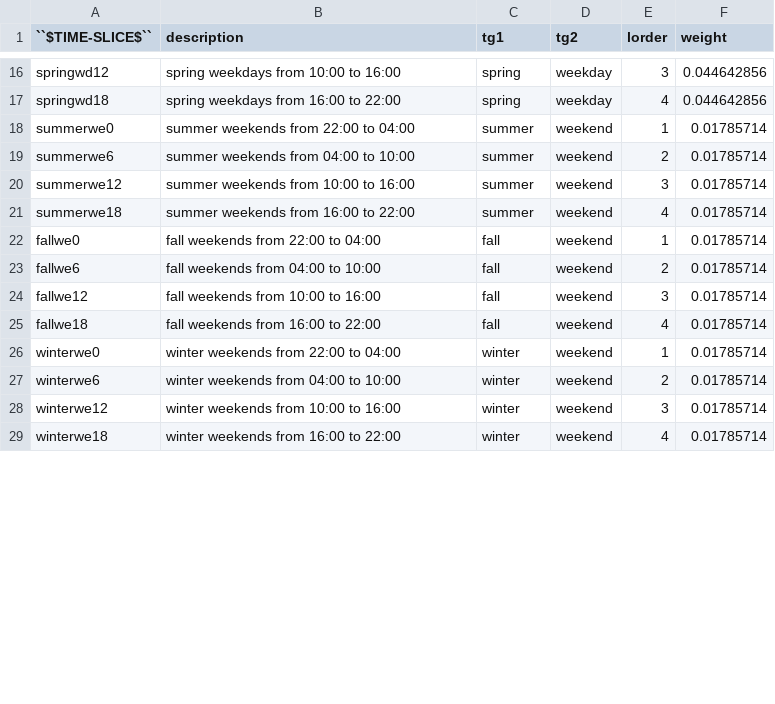
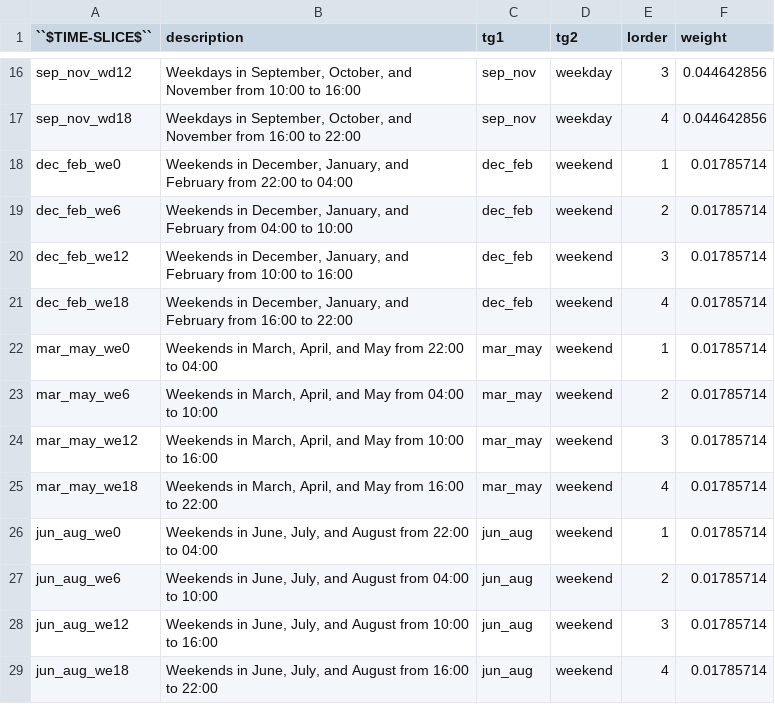
Before and after one commit to jarojasag/lac_decarbonization, a CSV file: docs/source/csvs/attribute_time_slice.csv, drawn as a sheet; only a part is shown, gaps mark what is left out; the diff covers the shown part only; the diff names each change by its address in the sheet, - before the commit and + after, or states it on an @@ line.

```diff
--- a/docs/source/csvs/attribute_time_slice.csv
+++ b/docs/source/csvs/attribute_time_slice.csv
-A16 (``$TIME-SLICE$``): springwd12
+A16 (``$TIME-SLICE$``): sep_nov_wd12
-B16 (description): spring weekdays from 10:00…
+B16 (description): Weekdays in September, October, and November from 10:00…
-C16:C17 (tg1): spring
+C16:C17 (tg1): sep_nov
-A17 (``$TIME-SLICE$``): springwd18
+A17 (``$TIME-SLICE$``): sep_nov_wd18
-B17 (description): spring weekdays from 16:00…
+B17 (description): Weekdays in September, October, and November from 16:00…
-A18 (``$TIME-SLICE$``): summerwe0
+A18 (``$TIME-SLICE$``): dec_feb_we0
-B18 (description): summer weekends from 22:00…
+B18 (description): Weekends in December, January, and February from 22:00…
-C18:C21 (tg1): summer
+C18:C21 (tg1): dec_feb
-A19 (``$TIME-SLICE$``): summerwe6
+A19 (``$TIME-SLICE$``): dec_feb_we6
-B19 (description): summer weekends from 04:00…
+B19 (description): Weekends in December, January, and February from 04:00…
-A20 (``$TIME-SLICE$``): summerwe12
+A20 (``$TIME-SLICE$``): dec_feb_we12
-B20 (description): summer weekends from 10:00…
+B20 (description): Weekends in December, January, and February from 10:00…
-A21 (``$TIME-SLICE$``): summerwe18
+A21 (``$TIME-SLICE$``): dec_feb_we18
-B21 (description): summer weekends from 16:00…
+B21 (description): Weekends in December, January, and February from 16:00…
-A22 (``$TIME-SLICE$``): fallwe0
+A22 (``$TIME-SLICE$``): mar_may_we0
-B22 (description): fall weekends from 22:00 to 04:00
+B22 (description): Weekends in March, April, and May from 22:00 to 04:00
-C22:C25 (tg1): fall
+C22:C25 (tg1): mar_may
-A23 (``$TIME-SLICE$``): fallwe6
+A23 (``$TIME-SLICE$``): mar_may_we6
-B23 (description): fall weekends from 04:00 to 10:00
+B23 (description): Weekends in March, April, and May from 04:00 to 10:00
-A24 (``$TIME-SLICE$``): fallwe12
+A24 (``$TIME-SLICE$``): mar_may_we12
-B24 (description): fall weekends from 10:00 to 16:00
+B24 (description): Weekends in March, April, and May from 10:00 to 16:00
-A25 (``$TIME-SLICE$``): fallwe18
+A25 (``$TIME-SLICE$``): mar_may_we18
-B25 (description): fall weekends from 16:00 to 22:00
+B25 (description): Weekends in March, April, and May from 16:00 to 22:00
-A26 (``$TIME-SLICE$``): winterwe0
+A26 (``$TIME-SLICE$``): jun_aug_we0
-B26 (description): winter weekends from 22:00 to 04:00
+B26 (description): Weekends in June, July, and August from 22:00 to 04:00
-C26:C29 (tg1): winter
+C26:C29 (tg1): jun_aug
-A27 (``$TIME-SLICE$``): winterwe6
+A27 (``$TIME-SLICE$``): jun_aug_we6
-B27 (description): winter weekends from 04:00 to 10:00
+B27 (description): Weekends in June, July, and August from 04:00 to 10:00
-A28 (``$TIME-SLICE$``): winterwe12
+A28 (``$TIME-SLICE$``): jun_aug_we12
-B28 (description): winter weekends from 10:00 to 16:00
+B28 (description): Weekends in June, July, and August from 10:00 to 16:00
-A29 (``$TIME-SLICE$``): winterwe18
+A29 (``$TIME-SLICE$``): jun_aug_we18
-B29 (description): winter weekends from 16:00 to 22:00
+B29 (description): Weekends in June, July, and August from 16:00 to 22:00
```
Also changed, not shown: 54 edited cells elsewhere in this file, docs/source/csvs/attribute_cat_region.csv, ref/nemo_mod/SpecifiedDemandProfile.csv, 6 other files.
